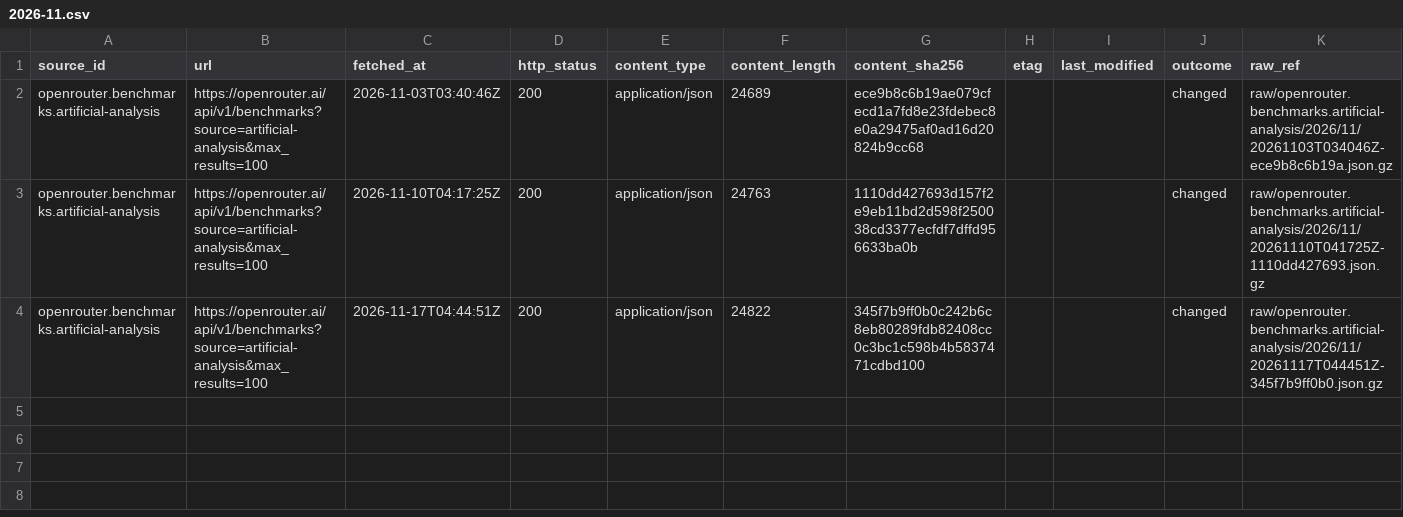
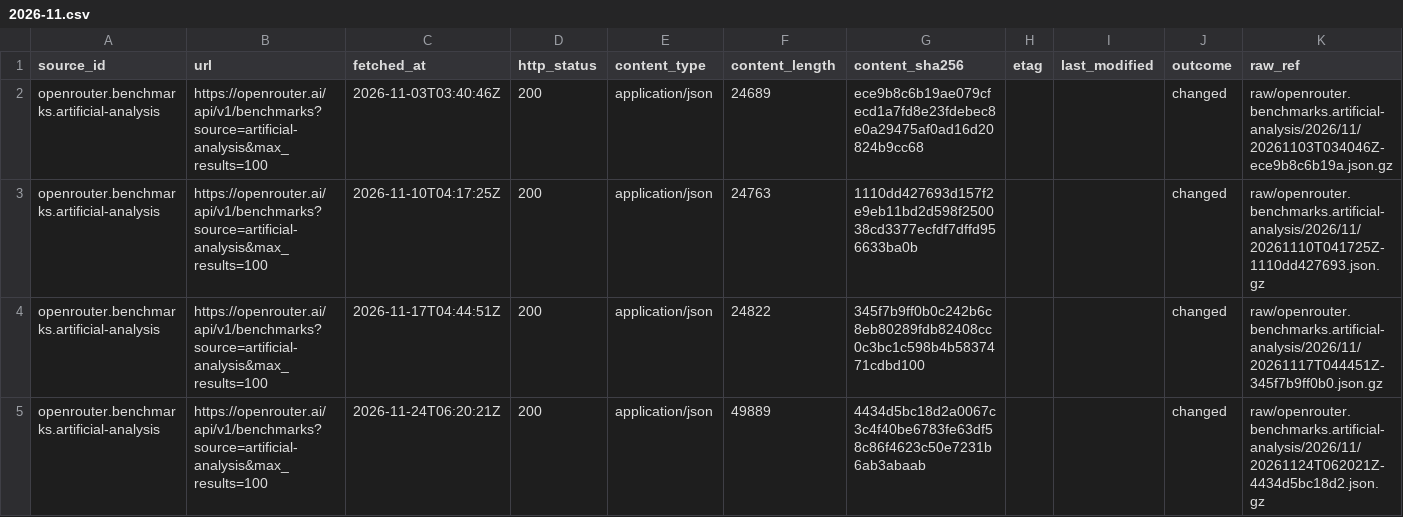
Before and after one commit to q3dresearch/wss-openrouter, a CSV file: manifest/openrouter.benchmarks.artificial-analysis/2026-11.csv, drawn as a sheet; only a part is shown; rows hold the shown columns only; the diff names each change by its address in the sheet, - before the commit and + after, or states it on an @@ line.

```diff
--- a/manifest/openrouter.benchmarks.artificial-analysis/2026-11.csv
+++ b/manifest/openrouter.benchmarks.artificial-analysis/2026-11.csv
+row 5: openrouter.benchmarks.artificial-analysis | https://openrouter.ai/api/v1/benchmarks?source=artificial-analysis&max_results=100 | 2026-11-24T06:20:21Z | 200 | application/json | 49889 | 4434d5bc18d2a0067c3c4f40be6783fe63df58c86f4623c50e7231b6ab3abaab |  |  | changed | raw/openrouter.benchmarks.artificial-analysis/2026/11/20261124T062021Z-4434d5bc18d2.json.gz
```
Also changed, not shown: manifest/opencode.data.usage/2026-11.csv, manifest/openrouter.benchmarks.design-arena/2026-11.csv, 17 other files.
